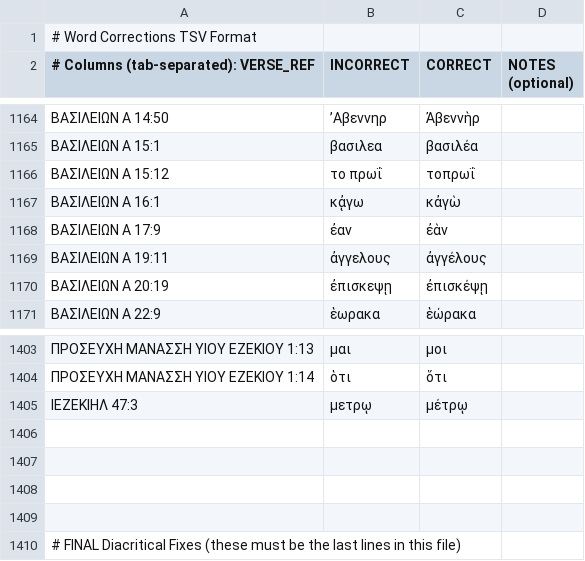
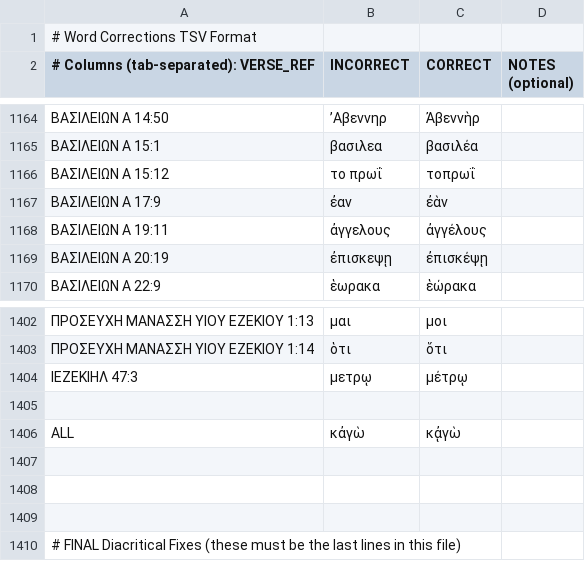
Before and after one commit to jjorloff1/brenton-lxx-error-finder, a TSV file: word_corrections.tsv, drawn as a sheet; only a part is shown, gaps mark what is left out; removed rows and columns are numbered as before the commit, all else as after; the diff names each change by its address in the sheet, - before the commit and + after, or states it on an @@ line.

```diff
--- a/word_corrections.tsv
+++ b/word_corrections.tsv
-row 1167: ΒΑΣΙΛΕΙΩΝ Α 16:1 | κᾀγω | κἀγὼ
+row 1406: ALL | κἀγὼ | κᾀγὼ
```
Also changed, not shown: 3 other files.
